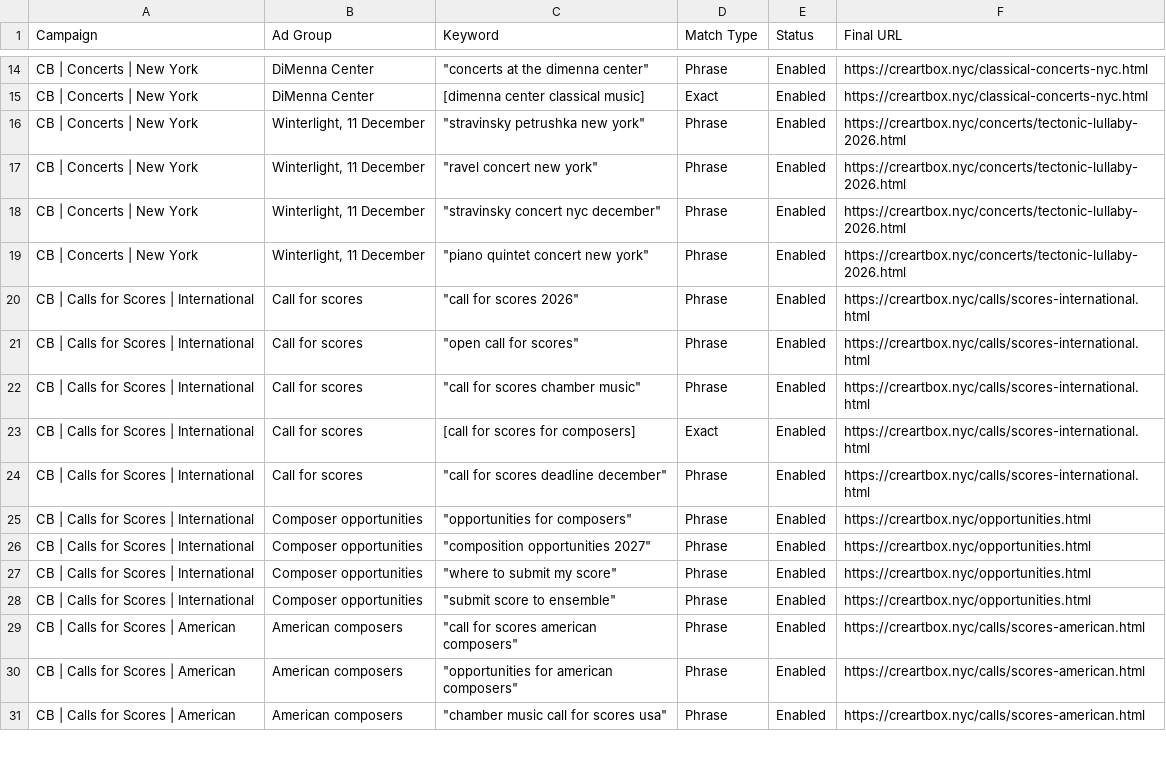
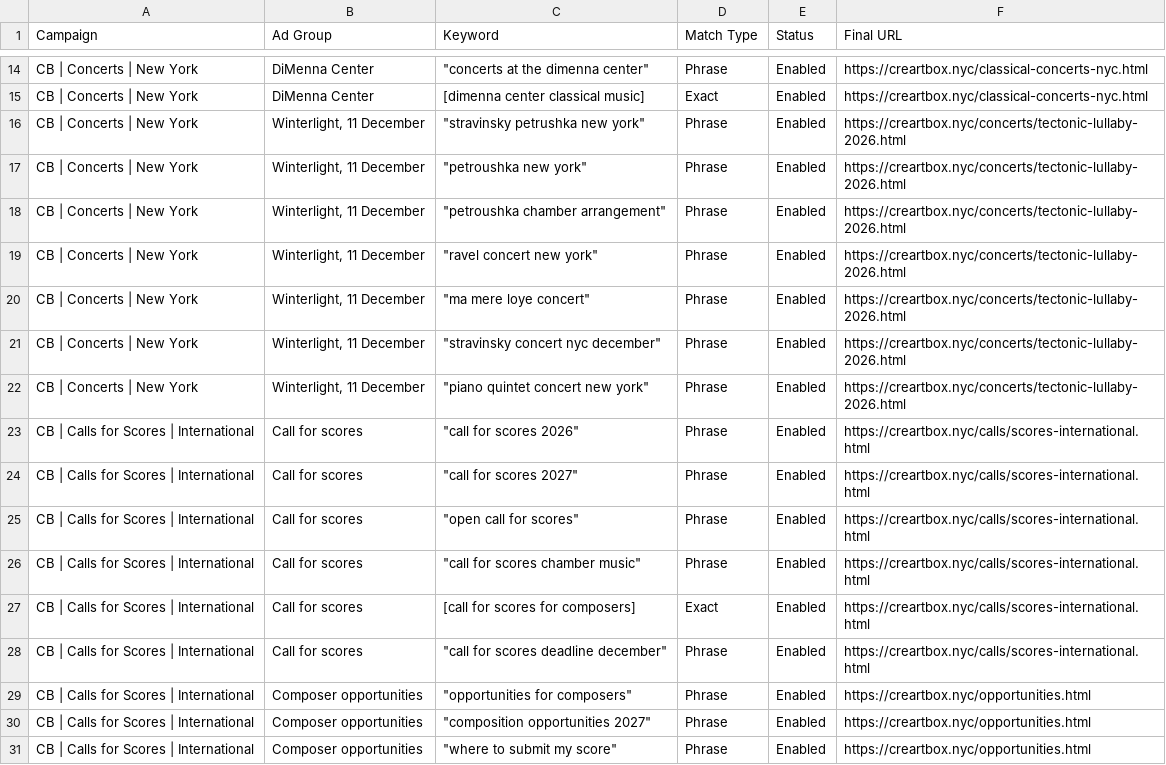
Before and after one commit to gaawi/creartbox, a CSV file: docs/ads/3-keywords.csv, drawn as a sheet; only a part is shown, gaps mark what is left out; the shorter side is filled out with more unchanged rows.

```diff
--- a/docs/ads/3-keywords.csv
+++ b/docs/ads/3-keywords.csv
@@ -16,3 +16,6 @@ CB | Concerts | New York,DiMenna Center,[dimenna center classical music],Exact,E
 CB | Concerts | New York,"Winterlight, 11 December","""stravinsky petrushka new york""",Phrase,Enabled,https://creartbox.nyc/concerts/tectonic-lullaby-2026.html
+CB | Concerts | New York,"Winterlight, 11 December","""petroushka new york""",Phrase,Enabled,https://creartbox.nyc/concerts/tectonic-lullaby-2026.html
+CB | Concerts | New York,"Winterlight, 11 December","""petroushka chamber arrangement""",Phrase,Enabled,https://creartbox.nyc/concerts/tectonic-lullaby-2026.html
 CB | Concerts | New York,"Winterlight, 11 December","""ravel concert new york""",Phrase,Enabled,https://creartbox.nyc/concerts/tectonic-lullaby-2026.html
+CB | Concerts | New York,"Winterlight, 11 December","""ma mere loye concert""",Phrase,Enabled,https://creartbox.nyc/concerts/tectonic-lullaby-2026.html
 CB | Concerts | New York,"Winterlight, 11 December","""stravinsky concert nyc december""",Phrase,Enabled,https://creartbox.nyc/concerts/tectonic-lullaby-2026.html
@@ -20,2 +23,3 @@ CB | Concerts | New York,"Winterlight, 11 December","""piano quintet concert new
 CB | Calls for Scores | International,Call for scores,"""call for scores 2026""",Phrase,Enabled,https://creartbox.nyc/calls/scores-international.html
+CB | Calls for Scores | International,Call for scores,"""call for scores 2027""",Phrase,Enabled,https://creartbox.nyc/calls/scores-international.html
 CB | Calls for Scores | International,Call for scores,"""open call for scores""",Phrase,Enabled,https://creartbox.nyc/calls/scores-international.html
```
Also changed, not shown: 5 other files.
